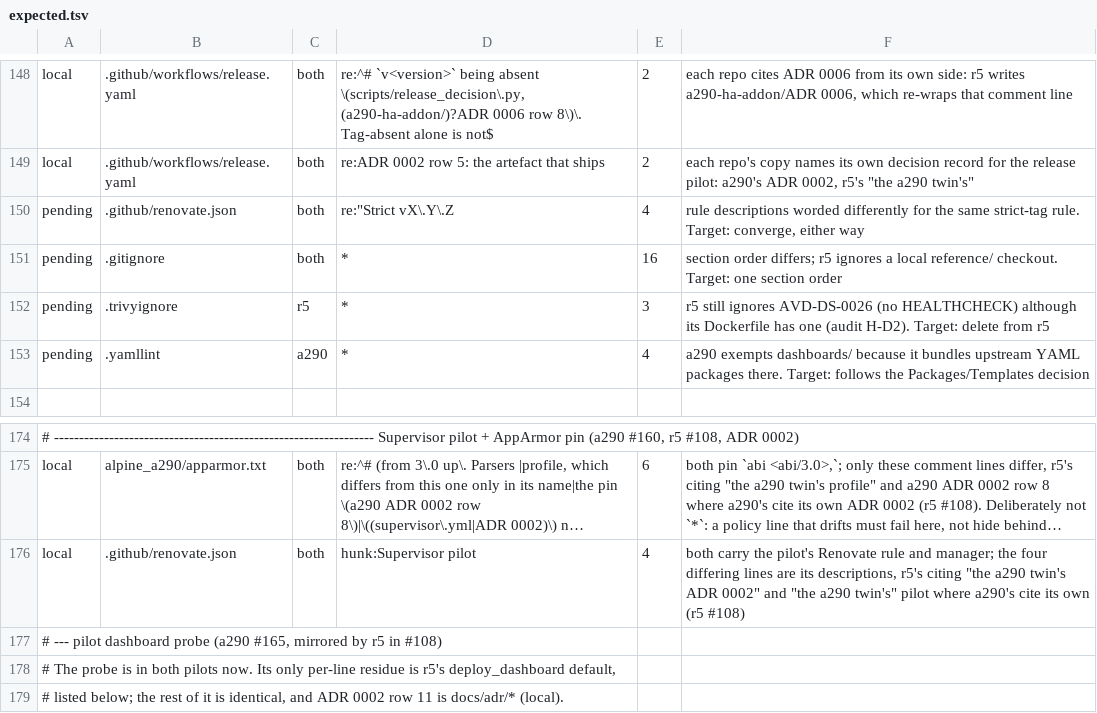
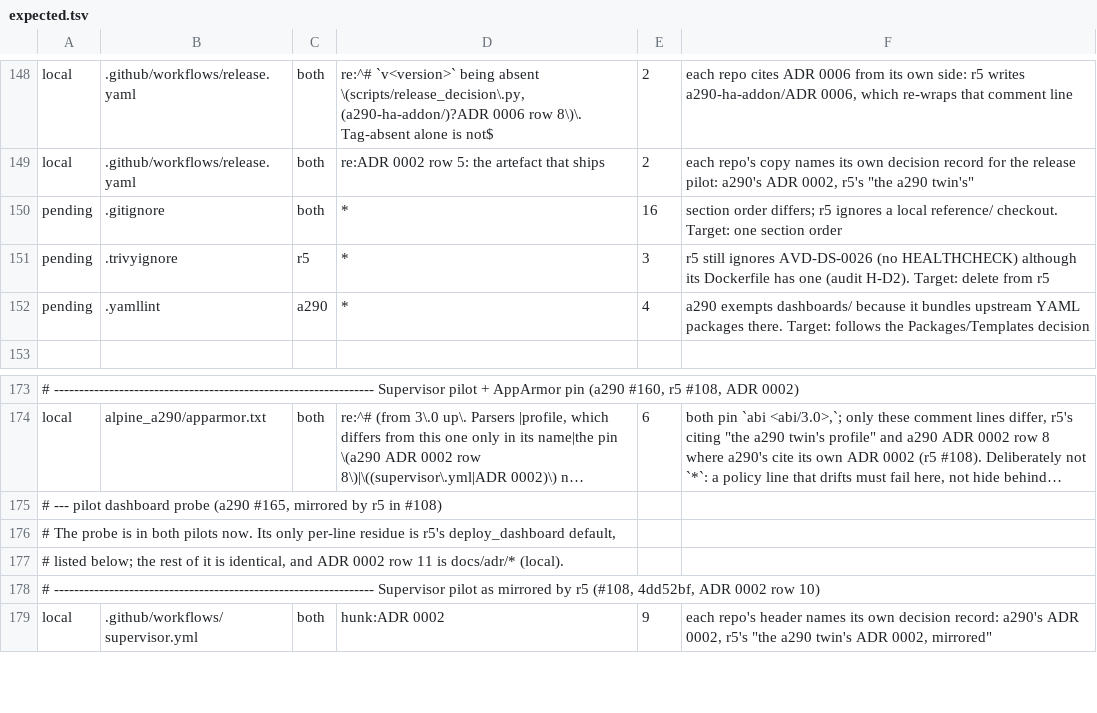
Before and after one commit to MatthewHobbs/r5-ha-addon, a TSV file: scripts/parity/expected.tsv, drawn as a sheet; only a part is shown, gaps mark what is left out; the shorter side is filled out with more unchanged rows; long unchanged cells end in …; the diff names each change by its address in the sheet, - before the commit and + after, or states it on an @@ line.

Commit message:
chore(deps): one bot per repo — Dependabot, and no Renovate
Mirror of a290 #267. Two bots on disjoint scopes is two configurations to keep
coherent, and the pair paid for it this week: three Renovate PRs blocked for five
days on one-sided pin drift, then five PRs of parity plumbing to make that drift
expressible. The masks stay, because lead/follow lag is inherent; the
duplication goes.

Dependabot gains the GitHub Actions pins and the Dockerfile's builder images,
both grouped. What neither bot can follow is hand-bumped from now on and the
comments say so: the shared core's commit pin, the UI gate's HA image and cards,
the pilot's image digests, and the CI tools quoted inside workflow steps.

```diff
--- a/scripts/parity/expected.tsv
+++ b/scripts/parity/expected.tsv
-row 150: pending | .github/renovate.json | both | re:"Strict vX\.Y\.Z | 4 | rule descriptions worded differently for the same strict-tag rule. Target: converge, either way
-row 176: local | .github/renovate.json | both | hunk:Supervisor pilot | 4 | both carry the pilot's Renovate rule and manager; the four differing lines are its descriptions, r5's citing "the a290 twin's ADR 0002" and "the a290 twin's" pilot where a290's cite its own (r5 #108)
```
Also changed, not shown: 6 other files.
